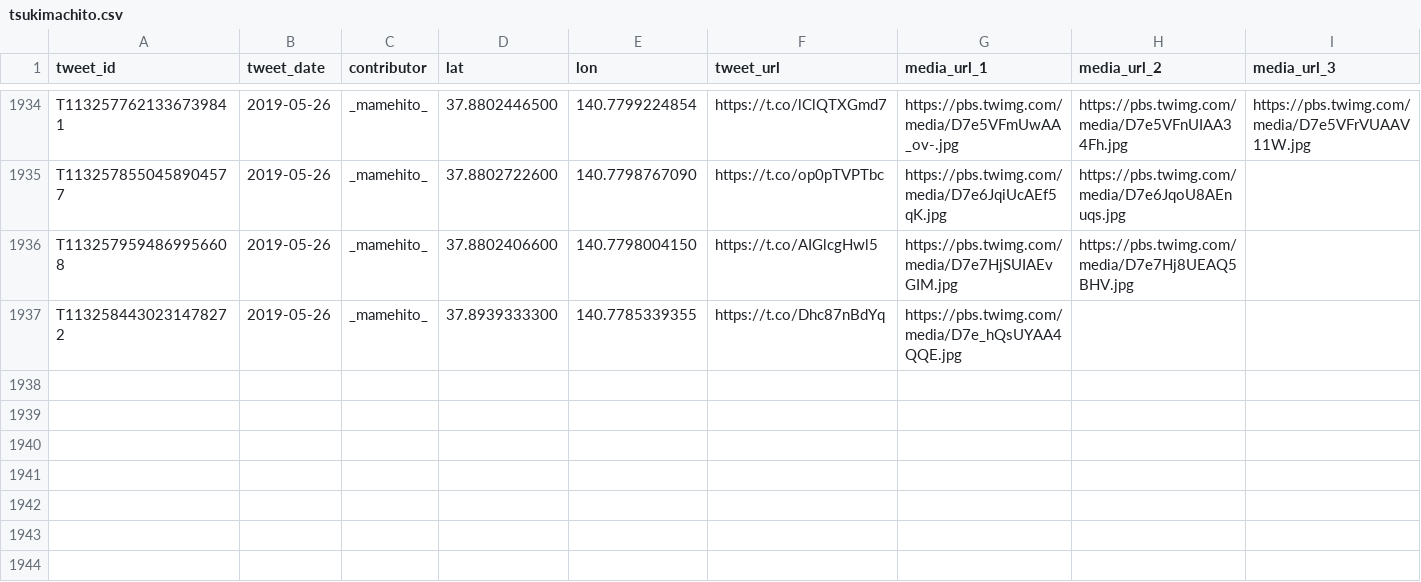
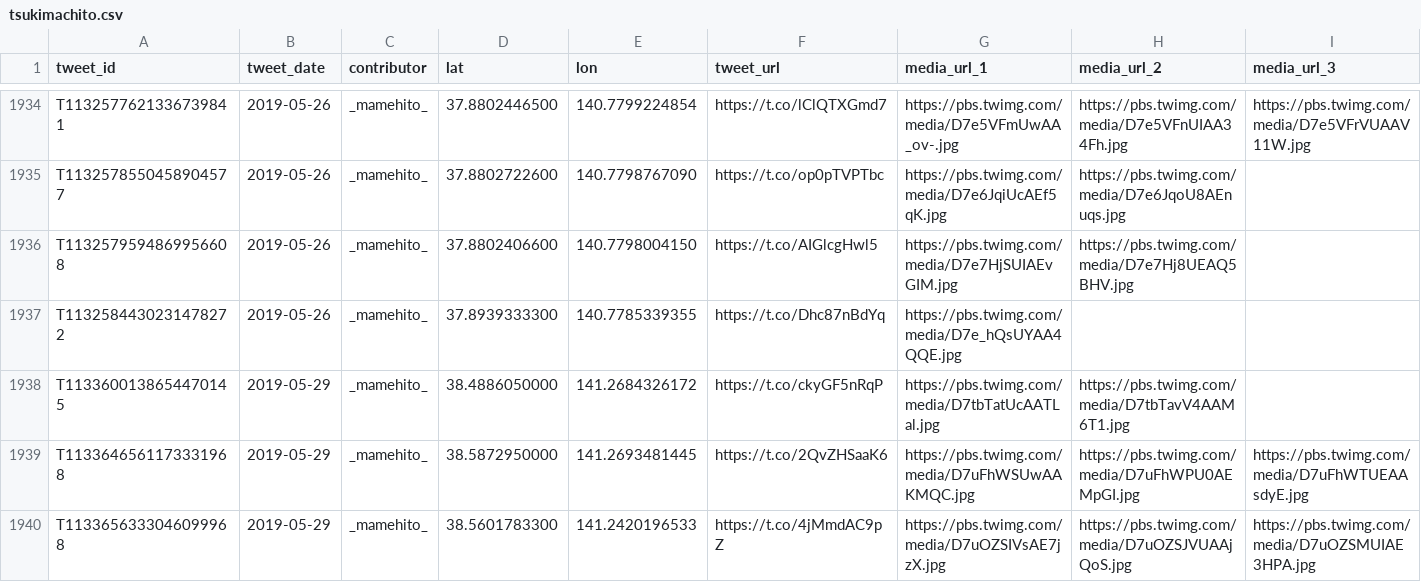
Before and after one commit to midoriit/tsukimachito, a CSV file: tsukimachito.csv, drawn as a sheet; only a part is shown, gaps mark what is left out; rows hold the shown columns only; the diff names each change by its address in the sheet, - before the commit and + after, or states it on an @@ line.

```diff
--- a/tsukimachito.csv
+++ b/tsukimachito.csv
+row 1938: T1133600138654470145 | 2019-05-29 | _mamehito_ | 38.4886050000 | 141.2684326172 | https://t.co/ckyGF5nRqP | https://pbs.twimg.com/media/D7tbTatUcAATLal.jpg | https://pbs.twimg.com/media/D7tbTavV4AAM6T1.jpg
+row 1939: T1133646561173331968 | 2019-05-29 | _mamehito_ | 38.5872950000 | 141.2693481445 | https://t.co/2QvZHSaaK6 | https://pbs.twimg.com/media/D7uFhWSUwAAKMQC.jpg | https://pbs.twimg.com/media/D7uFhWPU0AEMpGI.jpg | https://pbs.twimg.com/media/D7uFhWTUEAAsdyE.jpg
+row 1940: T1133656333046099968 | 2019-05-29 | _mamehito_ | 38.5601783300 | 141.2420196533 | https://t.co/4jMmdAC9pZ | https://pbs.twimg.com/media/D7uOZSIVsAE7jzX.jpg | https://pbs.twimg.com/media/D7uOZSJVUAAjQoS.jpg | https://pbs.twimg.com/media/D7uOZSMUIAE3HPA.jpg
```
Also changed, not shown: 2 other files.
